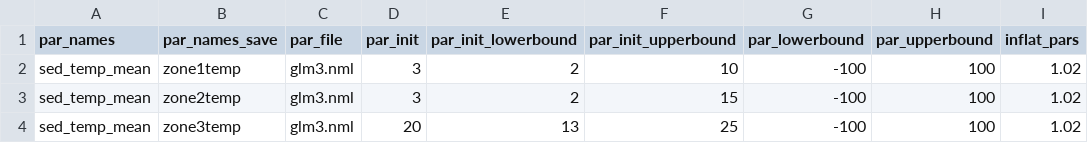
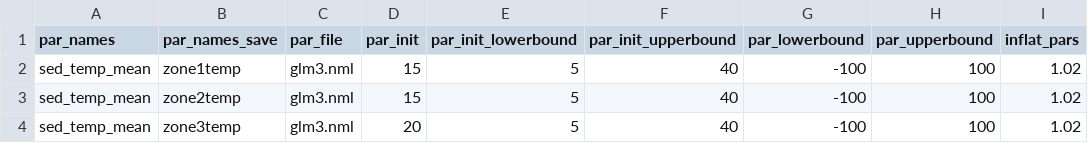
Before and after one commit to spark0510/SWAN-CANNING-forecast-code, a CSV file: configuration/default/parameter_calibration_config.csv, drawn as a sheet; only a part is shown; the diff names each change by its address in the sheet, - before the commit and + after, or states it on an @@ line.

Commit message:
update config and add helper functions for plotting

```diff
--- a/configuration/default/parameter_calibration_config.csv
+++ b/configuration/default/parameter_calibration_config.csv
-D2:D3 (par_init): 3
+D2:D3 (par_init): 15
-E2:E3 (par_init_lowerbound): 2
+E2:E3 (par_init_lowerbound): 5
-F2 (par_init_upperbound): 10
+F2 (par_init_upperbound): 40
-F3 (par_init_upperbound): 15
+F3 (par_init_upperbound): 40
-E4 (par_init_lowerbound): 13
+E4 (par_init_lowerbound): 5
-F4 (par_init_upperbound): 25
+F4 (par_init_upperbound): 40
```
Also changed, not shown: 4 other files.
